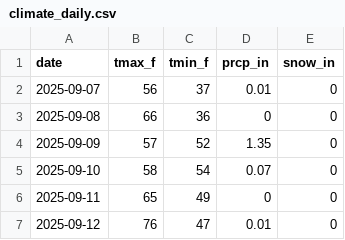
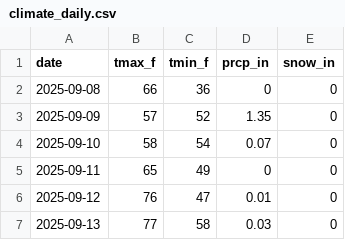
Before and after one commit to rswaty/woodenmanweather, a CSV file: data/climate_daily.csv, drawn as a sheet; only a part is shown; the shorter side is filled out with more unchanged rows.

```diff
--- a/data/climate_daily.csv
+++ b/data/climate_daily.csv
@@ -1,3 +1,2 @@
 date,tmax_f,tmin_f,prcp_in,snow_in
-2025-09-07,56,37,0.01,0
 2025-09-08,66,36,0,0
```
Also changed, not shown: 3 other files.
